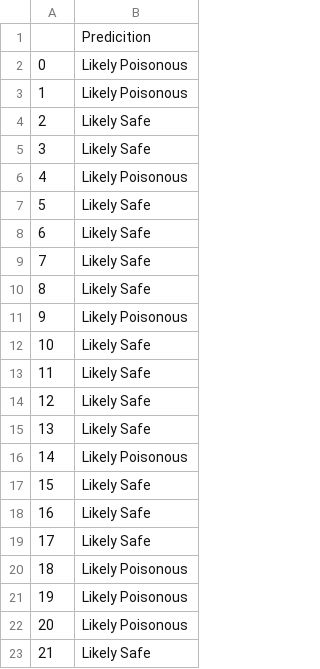
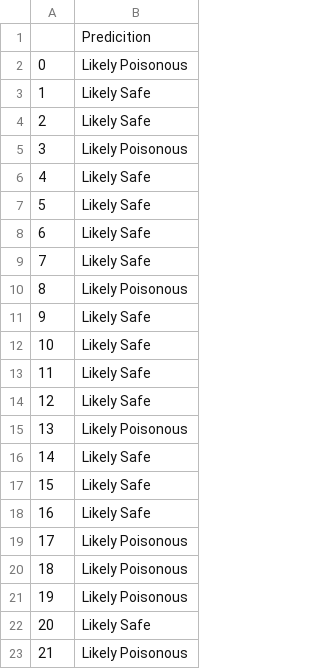
Before and after one commit to kborig89/Is_your_mushroom_poisonous, a CSV file: sample_prediction.csv, drawn as a sheet.

```diff
--- a/sample_prediction.csv
+++ b/sample_prediction.csv
@@ -2,6 +2,6 @@
 0,Likely Poisonous
-1,Likely Poisonous
+1,Likely Safe
 2,Likely Safe
-3,Likely Safe
-4,Likely Poisonous
+3,Likely Poisonous
+4,Likely Safe
 5,Likely Safe
@@ -9,4 +9,4 @@
 7,Likely Safe
-8,Likely Safe
-9,Likely Poisonous
+8,Likely Poisonous
+9,Likely Safe
 10,Likely Safe
@@ -14,10 +14,10 @@
 12,Likely Safe
-13,Likely Safe
-14,Likely Poisonous
+13,Likely Poisonous
+14,Likely Safe
 15,Likely Safe
 16,Likely Safe
-17,Likely Safe
+17,Likely Poisonous
 18,Likely Poisonous
 19,Likely Poisonous
-20,Likely Poisonous
-21,Likely Safe
+20,Likely Safe
+21,Likely Poisonous
```
Also changed, not shown: 4 other files.
